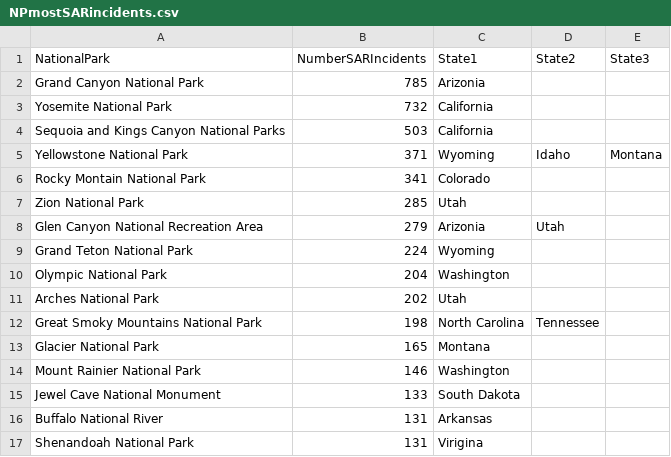
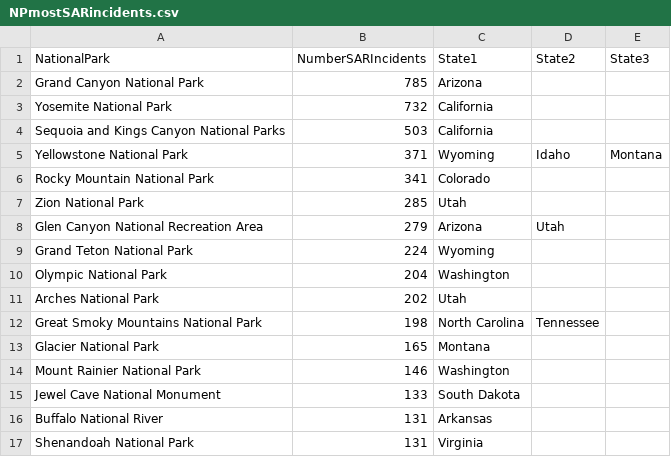
Before and after one commit to nathaniams/nathaniams.github.io, a CSV file: NPmostSARincidents.csv, drawn as a sheet.

```diff
--- a/NPmostSARincidents.csv
+++ b/NPmostSARincidents.csv
@@ -1,3 +1,3 @@
 NationalPark,NumberSARIncidents,State1,State2,State3
-Grand Canyon National Park,785,Arizonia,,
+Grand Canyon National Park,785,Arizona,,
 Yosemite National Park,732,California,,
@@ -5,5 +5,5 @@ Sequoia and Kings Canyon National Parks,503,California,,
 Yellowstone National Park,371,Wyoming,Idaho,Montana
-Rocky Montain National Park,341,Colorado,,
+Rocky Mountain National Park,341,Colorado,,
 Zion National Park,285,Utah,,
-Glen Canyon National Recreation Area,279,Arizonia,Utah,
+Glen Canyon National Recreation Area,279,Arizona,Utah,
 Grand Teton National Park,224,Wyoming,,
@@ -16,2 +16,2 @@ Jewel Cave National Monument,133,South Dakota,,
 Buffalo National River,131,Arkansas,,
-Shenandoah National Park,131,Virigina,,
+Shenandoah National Park,131,Virginia,,
```
Also changed, not shown: 7 other files.
